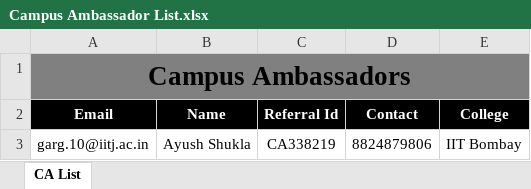
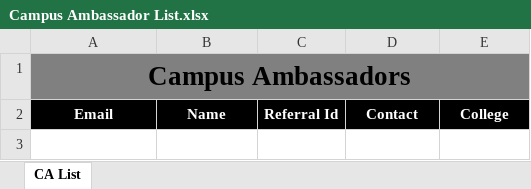
Before and after one commit to Sahil1479/Prometeo, an Excel workbook: media/workbooks/Campus Ambassador List.xlsx, sheet CA List, drawn as a sheet; values as stored, in another font and other column widths than the file's, no borders; the diff names each change by its address in the sheet, - before the commit and + after, or states it on an @@ line.

```diff
--- a/media/workbooks/Campus Ambassador List.xlsx (sheet CA List)
+++ b/media/workbooks/Campus Ambassador List.xlsx (sheet CA List)
-row 3: garg.10@iitj.ac.in | Ayush Shukla | CA338219 | 8824879806 | IIT Bombay
```
Also changed, not shown: 15 other files.
